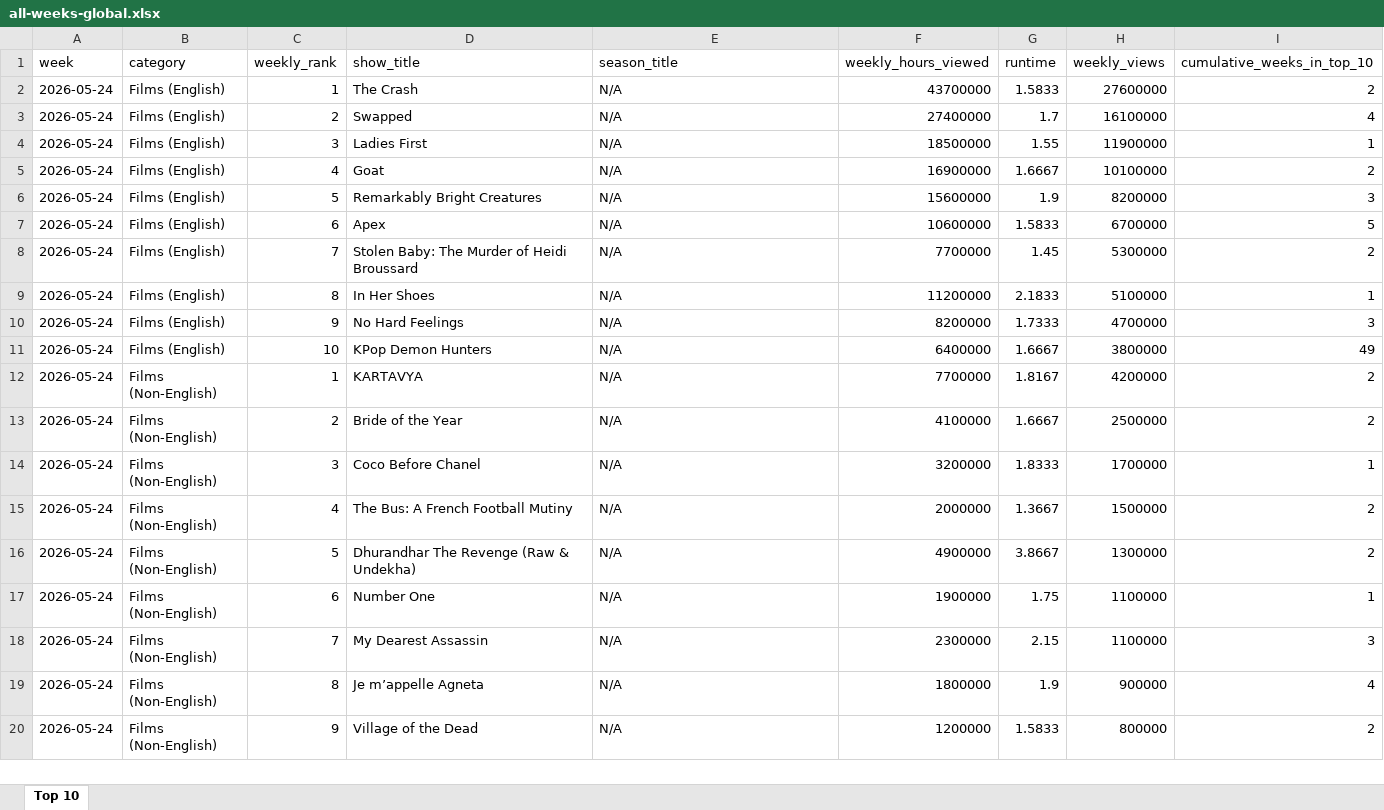
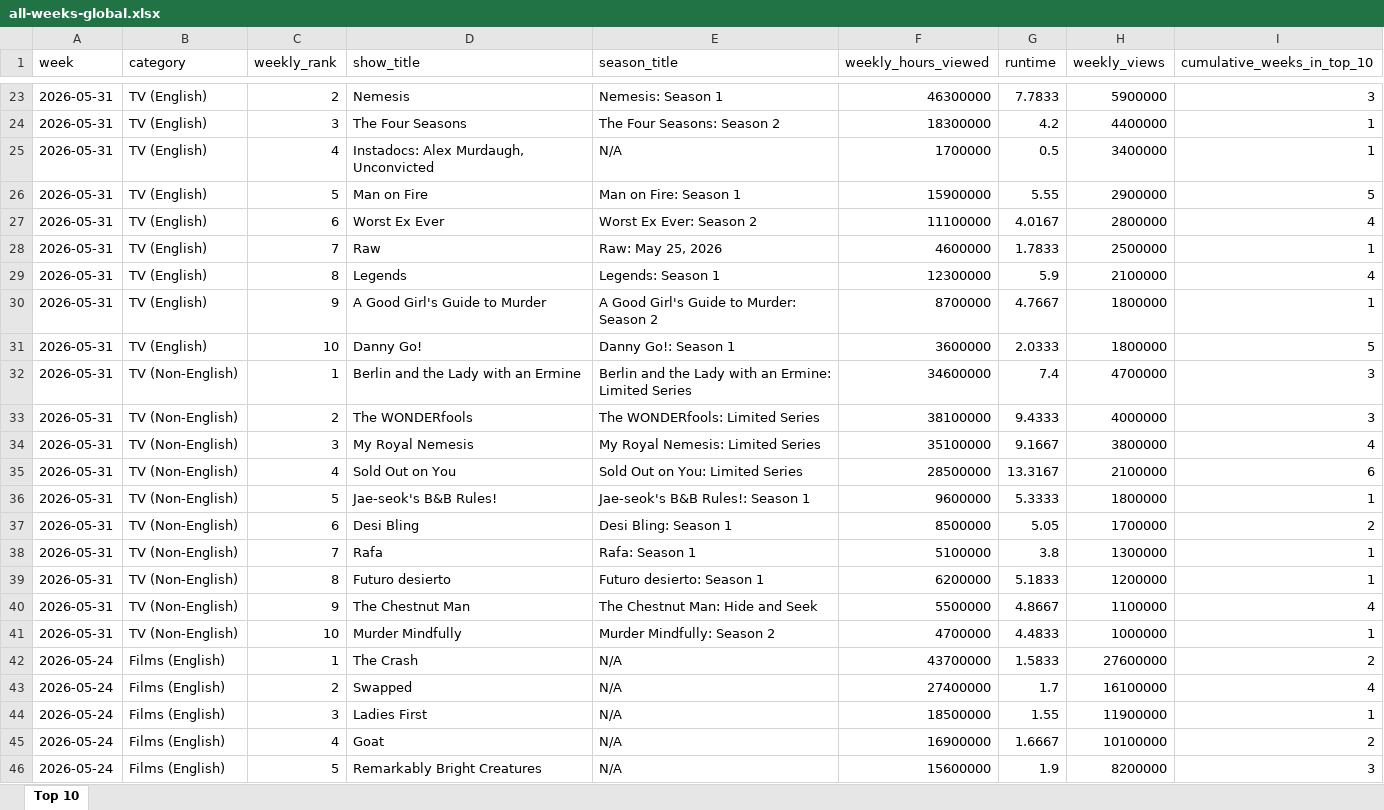
Before and after one commit to lerocha/netflixdb, an Excel workbook: src/main/resources/reports/all-weeks-global.xlsx, sheet Top 10, drawn as a sheet; only a part is shown, gaps mark what is left out; the shorter side is filled out with more unchanged rows; values as stored, in another font and other column widths than the file's, no borders; the diff covers the shown part only; the diff names each change by its address in the sheet, - before the commit and + after, or states it on an @@ line.

```diff
--- a/src/main/resources/reports/all-weeks-global.xlsx (sheet Top 10)
+++ b/src/main/resources/reports/all-weeks-global.xlsx (sheet Top 10)
+row 23: 2026-05-31 | TV (English) | 2 | Nemesis | Nemesis: Season 1 | 46300000 | 7.7833 | 5900000 | 3
+row 24: 2026-05-31 | TV (English) | 3 | The Four Seasons | The Four Seasons: Season 2 | 18300000 | 4.2 | 4400000 | 1
+row 25: 2026-05-31 | TV (English) | 4 | Instadocs: Alex Murdaugh, Unconvicted | N/A | 1700000 | 0.5 | 3400000 | 1
+row 26: 2026-05-31 | TV (English) | 5 | Man on Fire | Man on Fire: Season 1 | 15900000 | 5.55 | 2900000 | 5
+row 27: 2026-05-31 | TV (English) | 6 | Worst Ex Ever | Worst Ex Ever: Season 2 | 11100000 | 4.0167 | 2800000 | 4
+row 28: 2026-05-31 | TV (English) | 7 | Raw | Raw: May 25, 2026 | 4600000 | 1.7833 | 2500000 | 1
+row 29: 2026-05-31 | TV (English) | 8 | Legends | Legends: Season 1 | 12300000 | 5.9 | 2100000 | 4
+row 30: 2026-05-31 | TV (English) | 9 | A Good Girl's Guide to Murder | A Good Girl's Guide to Murder: Season 2 | 8700000 | 4.7667 | 1800000 | 1
+row 31: 2026-05-31 | TV (English) | 10 | Danny Go! | Danny Go!: Season 1 | 3600000 | 2.0333 | 1800000 | 5
+row 32: 2026-05-31 | TV (Non-English) | 1 | Berlin and the Lady with an Ermine | Berlin and the Lady with an Ermine: Limited Series | 34600000 | 7.4 | 4700000 | 3
+row 33: 2026-05-31 | TV (Non-English) | 2 | The WONDERfools | The WONDERfools: Limited Series | 38100000 | 9.4333 | 4000000 | 3
+row 34: 2026-05-31 | TV (Non-English) | 3 | My Royal Nemesis | My Royal Nemesis: Limited Series | 35100000 | 9.1667 | 3800000 | 4
+row 35: 2026-05-31 | TV (Non-English) | 4 | Sold Out on You | Sold Out on You: Limited Series | 28500000 | 13.3167 | 2100000 | 6
+row 36: 2026-05-31 | TV (Non-English) | 5 | Jae-seok's B&B Rules! | Jae-seok's B&B Rules!: Season 1 | 9600000 | 5.3333 | 1800000 | 1
+row 37: 2026-05-31 | TV (Non-English) | 6 | Desi Bling | Desi Bling: Season 1 | 8500000 | 5.05 | 1700000 | 2
+row 38: 2026-05-31 | TV (Non-English) | 7 | Rafa | Rafa: Season 1 | 5100000 | 3.8 | 1300000 | 1
+row 39: 2026-05-31 | TV (Non-English) | 8 | Futuro desierto | Futuro desierto: Season 1 | 6200000 | 5.1833 | 1200000 | 1
+row 40: 2026-05-31 | TV (Non-English) | 9 | The Chestnut Man | The Chestnut Man: Hide and Seek | 5500000 | 4.8667 | 1100000 | 4
+row 41: 2026-05-31 | TV (Non-English) | 10 | Murder Mindfully | Murder Mindfully: Season 2 | 4700000 | 4.4833 | 1000000 | 1
```
Also changed, not shown: 21 added rows elsewhere in this sheet.
